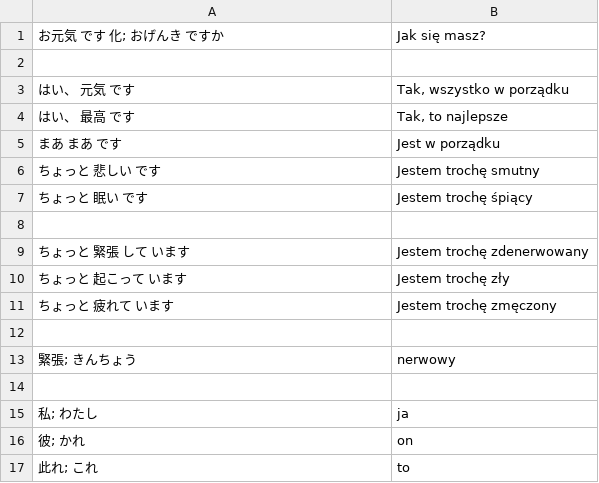
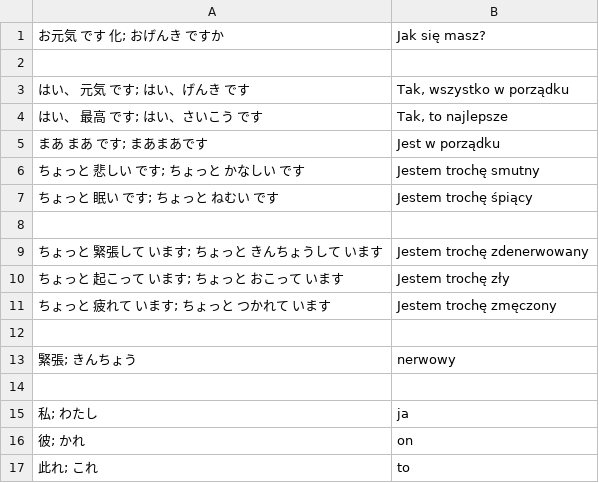
Before and after one commit to kamil-adam/anki, a CSV file: japan/japoński.csv, drawn as a sheet; only a part is shown.

Commit message:
japan

```diff
--- a/japan/japoński.csv
+++ b/japan/japoński.csv
@@ -2,11 +2,11 @@
 
-はい、 元気 です| Tak, wszystko w porządku
-はい、 最高 です| Tak, to najlepsze
-まあ まあ です| Jest w porządku
-ちょっと 悲しい です| Jestem trochę smutny
-ちょっと 眠い です| Jestem trochę śpiący
+はい、 元気 です; はい、げんき です| Tak, wszystko w porządku
+はい、 最高 です; はい、さいこう です| Tak, to najlepsze
+まあ まあ です; まあまあです| Jest w porządku
+ちょっと 悲しい です; ちょっと かなしい です| Jestem trochę smutny
+ちょっと 眠い です; ちょっと ねむい です| Jestem trochę śpiący
 
-ちょっと 緊張 して います| Jestem trochę zdenerwowany
-ちょっと 起こって います| Jestem trochę zły
-ちょっと 疲れて います| Jestem trochę zmęczony
+ちょっと 緊張して います; ちょっと きんちょうして います| Jestem trochę zdenerwowany
+ちょっと 起こって います; ちょっと おこって います| Jestem trochę zły
+ちょっと 疲れて います; ちょっと つかれて います| Jestem trochę zmęczony
 
```
